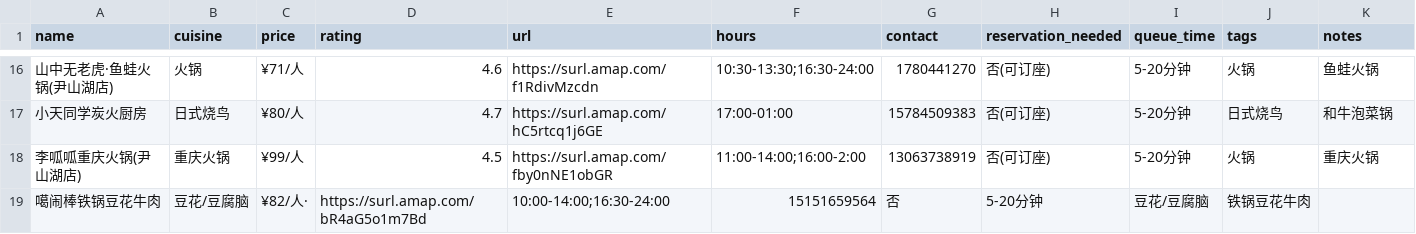
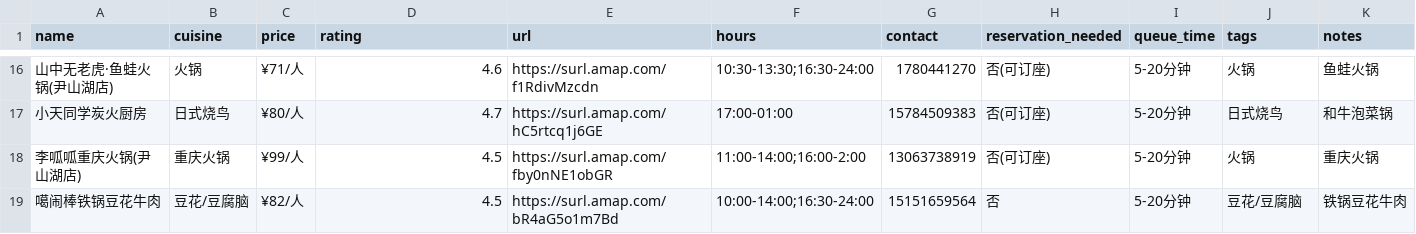
Before and after one commit to FlavorJoy/SuzhouFood, a CSV file: food-original.csv, drawn as a sheet; only a part is shown, gaps mark what is left out.

Commit message:
Update food-original.csv

```diff
--- a/food-original.csv
+++ b/food-original.csv
@@ -18,2 +18,2 @@ name,cuisine,price,rating,url,hours,contact,reservation_needed,queue_time,tags,n
 李呱呱重庆火锅(尹山湖店),重庆火锅,¥99/人,4.5,https://surl.amap.com/fby0nNE1obGR,11:00-14:00;16:00-2:00,13063738919,否(可订座),5-20分钟,火锅,重庆火锅
-噶闹棒铁锅豆花牛肉,豆花/豆腐脑,¥82/人·,https://surl.amap.com/bR4aG5o1m7Bd,10:00-14:00;16:30-24:00,15151659564,否,5-20分钟,豆花/豆腐脑,铁锅豆花牛肉
+噶闹棒铁锅豆花牛肉,豆花/豆腐脑,¥82/人,4.5,https://surl.amap.com/bR4aG5o1m7Bd,10:00-14:00;16:30-24:00,15151659564,否,5-20分钟,豆花/豆腐脑,铁锅豆花牛肉
```
